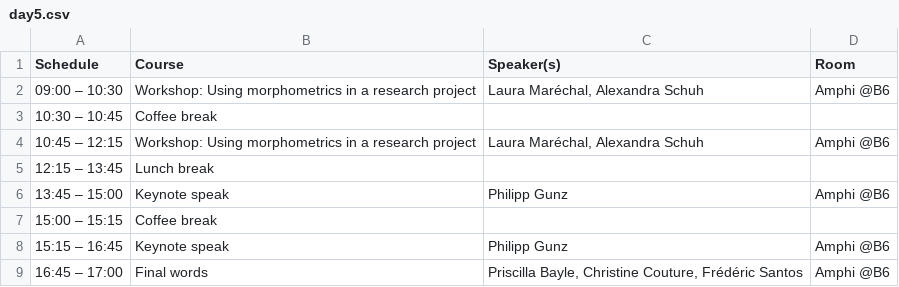
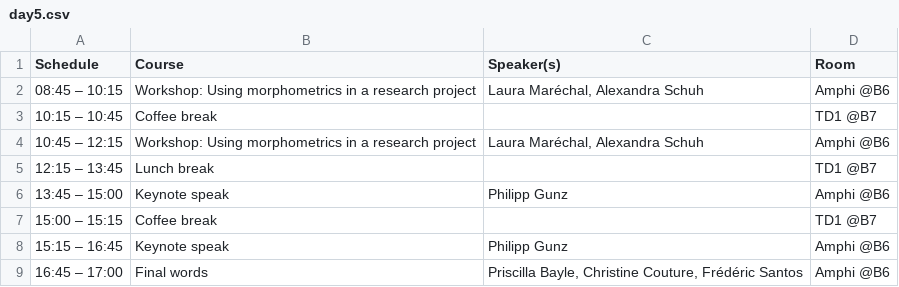
Before and after one commit to GradSchoolMorphoUB/website-gs-imaging-morpho, a CSV file: docs/schedule/day5.csv, drawn as a sheet.

```diff
--- a/docs/schedule/day5.csv
+++ b/docs/schedule/day5.csv
@@ -1,8 +1,8 @@
 Schedule;Course;Speaker(s);Room
-09:00 – 10:30;Workshop: Using morphometrics in a research project;Laura Maréchal, Alexandra Schuh;Amphi @B6
-10:30 – 10:45;Coffee break;;
+08:45 – 10:15;Workshop: Using morphometrics in a research project;Laura Maréchal, Alexandra Schuh;Amphi @B6
+10:15 – 10:45;Coffee break;;TD1 @B7
 10:45 – 12:15;Workshop: Using morphometrics in a research project;Laura Maréchal, Alexandra Schuh;Amphi @B6
-12:15 – 13:45;Lunch break;;
+12:15 – 13:45;Lunch break;;TD1 @B7
 13:45 – 15:00;Keynote speak;Philipp Gunz;Amphi @B6
-15:00 – 15:15;Coffee break;;
+15:00 – 15:15;Coffee break;;TD1 @B7
 15:15 – 16:45;Keynote speak;Philipp Gunz;Amphi @B6
```
Also changed, not shown: docs/schedule/day1.csv, docs/schedule/day3.csv, 10 other files.
